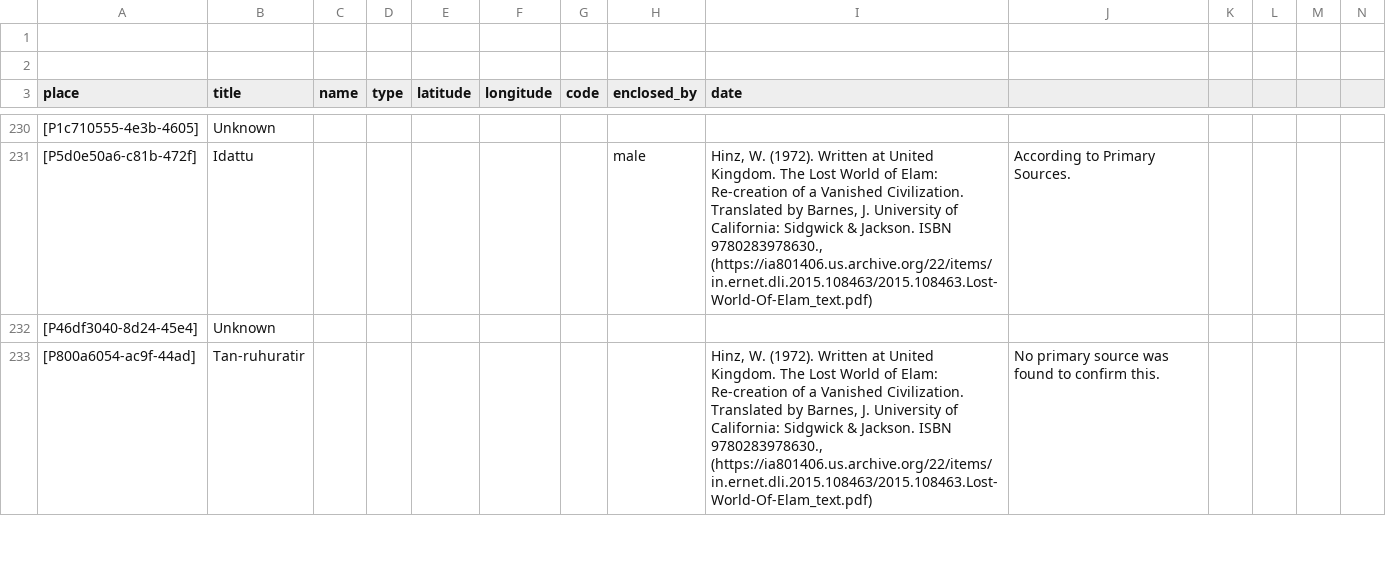
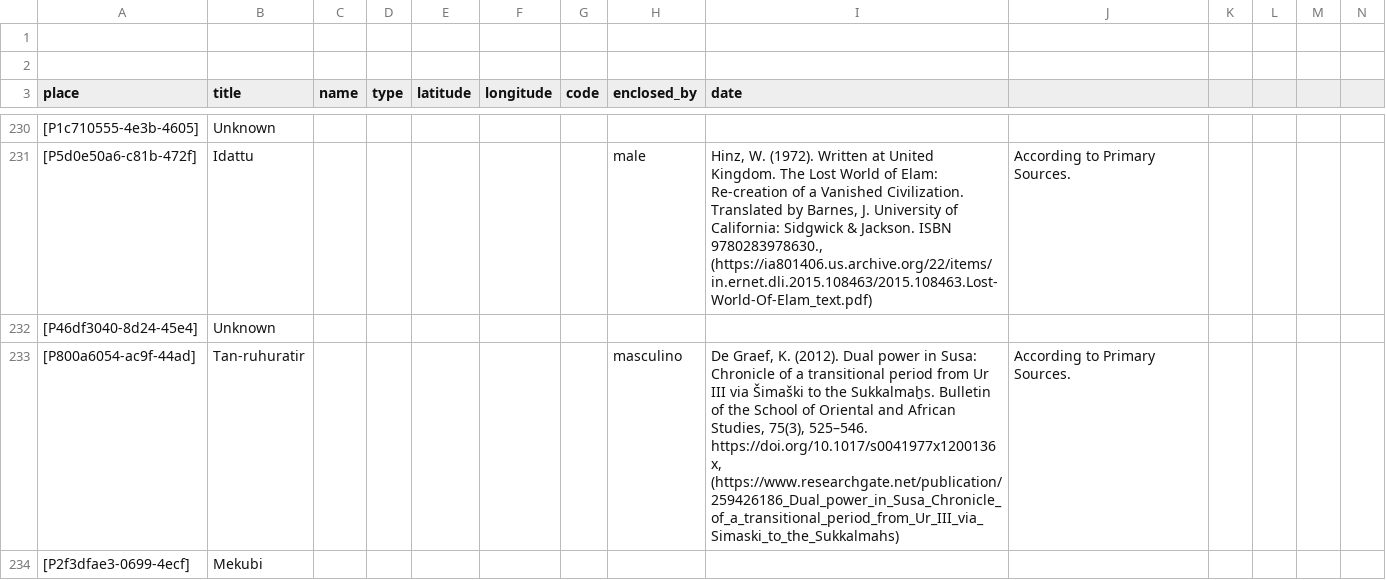
Before and after one commit to historytracers/historytracers, a CSV file: csv/families_en-US.csv, drawn as a sheet; only a part is shown, gaps mark what is left out; rows hold the shown columns only; the diff covers the shown part only; the diff names each change by its address in the sheet, - before the commit and + after, or states it on an @@ line.

```diff
--- a/csv/families_en-US.csv
+++ b/csv/families_en-US.csv
-H233 (enclosed_by): (empty)
+H233 (enclosed_by): masculino
-I233 (date): Hinz, W. (1972). Written at United Kingdom. The Lost World of Elam: Re-creation of a Vanished Civilization. Translated by Barnes, J. University of California: Sidgwick & Jackson. ISBN 9780283978630., (https://ia801406.us.archive.org/22/items/in.ernet.dli.2015.108463/2015.108463.Lost-World-Of-Elam_text.pdf)
+I233 (date): De Graef, K. (2012). Dual power in Susa: Chronicle of a transitional period from Ur III via Šimaški to the Sukkalmaḫs. Bulletin of the School of Oriental and African Studies, 75(3), 525–546. https://doi.org/10.1017/s0041977x1200136x, (https://www.researchgate.net/publication/259426186_Dual_power_in_Susa_Chronicle_of_a_transitional_period_from_Ur_III_via_Simaski_to_the_Sukkalmahs)
-J233: No primary source was found to confirm this.
+J233: According to Primary Sources.
+row 234: [P2f3dfae3-0699-4ecf] | Mekubi
```
Also changed, not shown: 3 added rows elsewhere in this file, csv/b4e77bac-6956-40b5-be8c-44d1c6afbe1e_en-US.csv, csv/b4e77bac-6956-40b5-be8c-44d1c6afbe1e_es-ES.csv, 6 other files.
